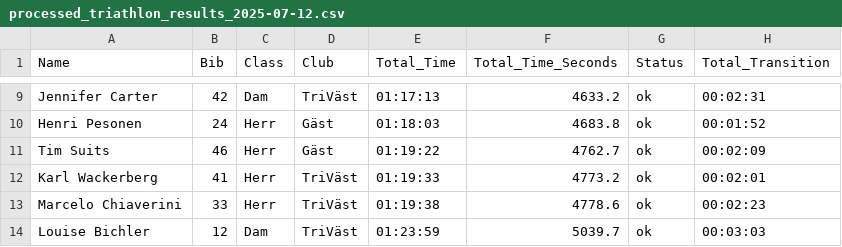
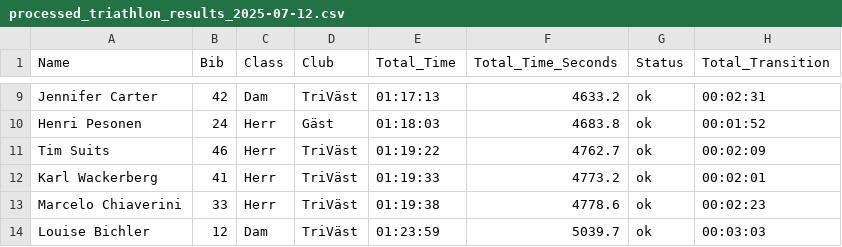
Before and after one commit to Thiebauts/triathlon-vast-dashboard, a CSV file: data/processed_triathlon_results_2025-07-12.csv, drawn as a sheet; only a part is shown, gaps mark what is left out; the diff names each change by its address in the sheet, - before the commit and + after, or states it on an @@ line.

Commit message:
fix(data): correct Tim Suits club to TriVäst

```diff
--- a/data/processed_triathlon_results_2025-07-12.csv
+++ b/data/processed_triathlon_results_2025-07-12.csv
-D11 (Club): Gäst
+D11 (Club): TriVäst
```
